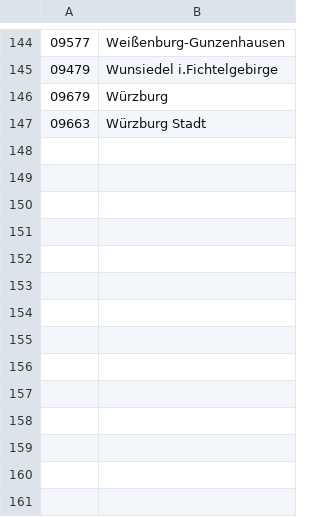
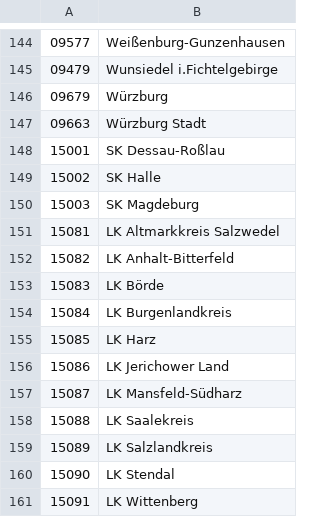
Before and after one commit to risklayer/corona-landkreis-crawler, a CSV file: namemap.csv, drawn as a sheet; only a part is shown, gaps mark what is left out; the diff names each change by its address in the sheet, - before the commit and + after, or states it on an @@ line.

```diff
--- a/namemap.csv
+++ b/namemap.csv
+row 148: 15001 | SK Dessau-Roßlau
+row 149: 15002 | SK Halle
+row 150: 15003 | SK Magdeburg
+row 151: 15081 | LK Altmarkkreis Salzwedel
+row 152: 15082 | LK Anhalt-Bitterfeld
+row 153: 15083 | LK Börde
+row 154: 15084 | LK Burgenlandkreis
+row 155: 15085 | LK Harz
+row 156: 15086 | LK Jerichower Land
+row 157: 15087 | LK Mansfeld-Südharz
+row 158: 15088 | LK Saalekreis
+row 159: 15089 | LK Salzlandkreis
+row 160: 15090 | LK Stendal
+row 161: 15091 | LK Wittenberg
```
Also changed, not shown: 30 other files.
